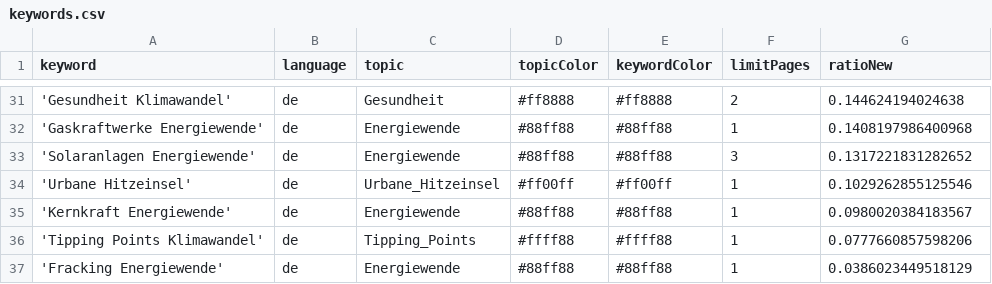
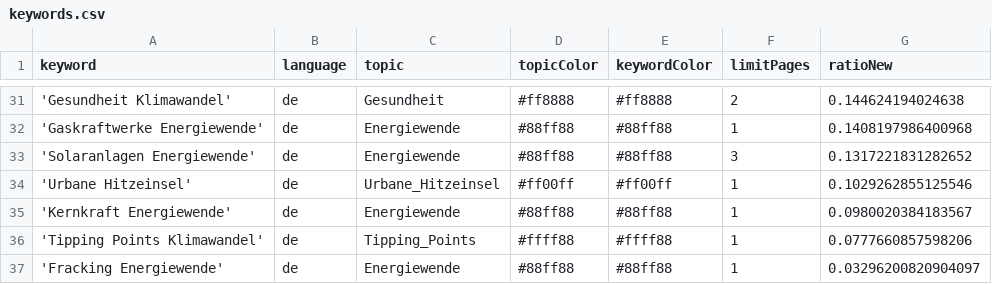
Before and after one commit to daschu83-news/energyIsComing, a CSV file: keywords.csv, drawn as a sheet; only a part is shown, gaps mark what is left out.

Commit message:
Commit from GitHub Actions (harvest:0.0)

```diff
--- a/keywords.csv
+++ b/keywords.csv
@@ -36,2 +36,2 @@ keyword,language,topic,topicColor,keywordColor,limitPages,ratioNew
 'Tipping Points Klimawandel',de,Tipping_Points,#ffff88,#ffff88,1,0.0777660857598206
-'Fracking Energiewende',de,Energiewende,#88ff88,#88ff88,1,0.0386023449518129
+'Fracking Energiewende',de,Energiewende,#88ff88,#88ff88,1,0.03296200820904097
```
